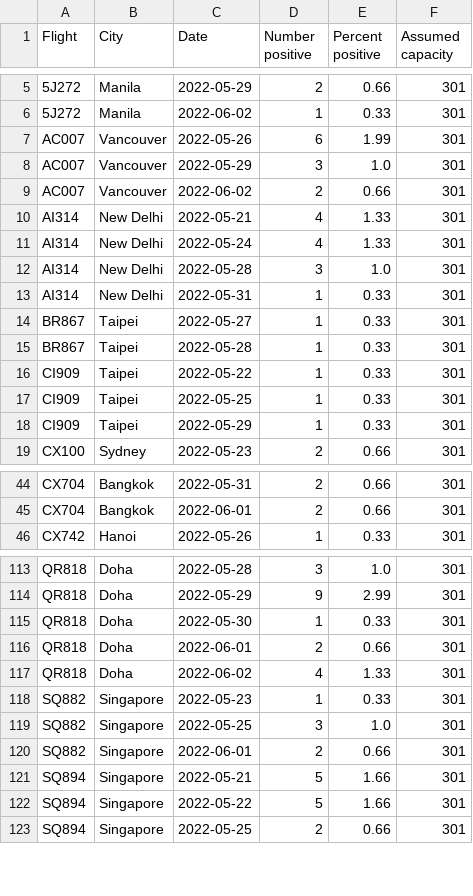
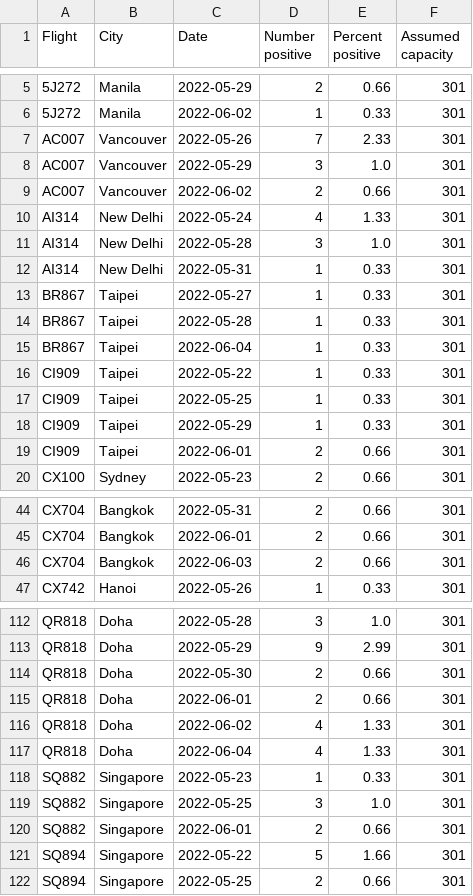
Before and after one commit to adisbladis/hk-flight-data, a CSV file: flights.csv, drawn as a sheet; only a part is shown, gaps mark what is left out; the diff covers the shown part only.

```diff
--- a/flights.csv
+++ b/flights.csv
@@ -6,6 +6,5 @@ Flight,City,Date,Number positive,Percent positive,Assumed capacity
 5J272,Manila,2022-06-02,1,0.33,301
-AC007,Vancouver,2022-05-26,6,1.99,301
+AC007,Vancouver,2022-05-26,7,2.33,301
 AC007,Vancouver,2022-05-29,3,1.0,301
 AC007,Vancouver,2022-06-02,2,0.66,301
-AI314,New Delhi,2022-05-21,4,1.33,301
 AI314,New Delhi,2022-05-24,4,1.33,301
@@ -15,2 +14,3 @@ BR867,Taipei,2022-05-27,1,0.33,301
 BR867,Taipei,2022-05-28,1,0.33,301
+BR867,Taipei,2022-06-04,1,0.33,301
 CI909,Taipei,2022-05-22,1,0.33,301
@@ -18,2 +18,3 @@ CI909,Taipei,2022-05-25,1,0.33,301
 CI909,Taipei,2022-05-29,1,0.33,301
+CI909,Taipei,2022-06-01,2,0.66,301
 CX100,Sydney,2022-05-23,2,0.66,301
@@ -45,2 +45,3 @@ CX704,Bangkok,2022-05-31,2,0.66,301
 CX704,Bangkok,2022-06-01,2,0.66,301
+CX704,Bangkok,2022-06-03,2,0.66,301
 CX742,Hanoi,2022-05-26,1,0.33,301
@@ -114,5 +113,6 @@ QR818,Doha,2022-05-28,3,1.0,301
 QR818,Doha,2022-05-29,9,2.99,301
-QR818,Doha,2022-05-30,1,0.33,301
+QR818,Doha,2022-05-30,2,0.66,301
 QR818,Doha,2022-06-01,2,0.66,301
 QR818,Doha,2022-06-02,4,1.33,301
+QR818,Doha,2022-06-04,4,1.33,301
 SQ882,Singapore,2022-05-23,1,0.33,301
@@ -120,3 +120,2 @@ SQ882,Singapore,2022-05-25,3,1.0,301
 SQ882,Singapore,2022-06-01,2,0.66,301
-SQ894,Singapore,2022-05-21,5,1.66,301
 SQ894,Singapore,2022-05-22,5,1.66,301
```
Also changed, not shown: 3 added rows, 6 removed rows and 22 edited cells elsewhere in this file, 1 other file.
